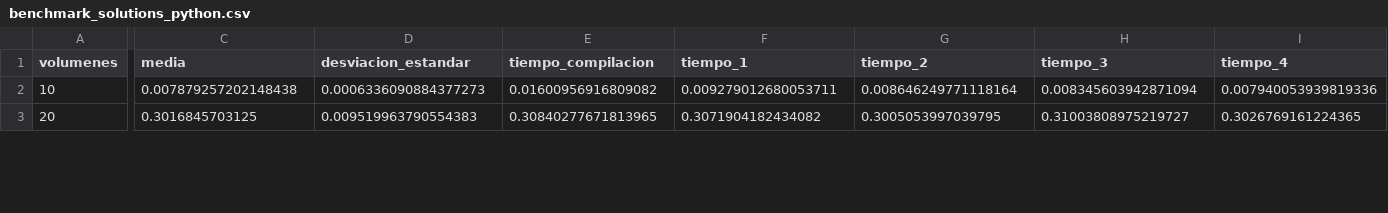
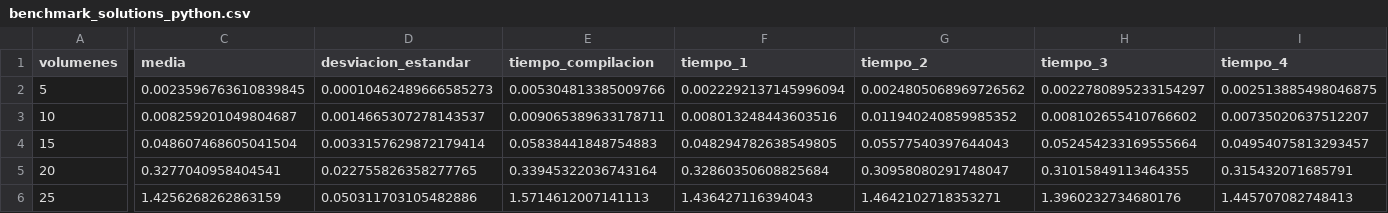
Before and after one commit to OscarAlvaradoM/Tesis, a CSV file: Benchmarking/FVM/benchmark_solutions_python.csv, drawn as a sheet; only a part is shown, gaps mark what is left out; addresses are those after the commit; rows hold the shown columns only; the diff covers the shown part only; the diff names each change by its address in the sheet, - before the commit and + after, or states it on an @@ line.

Commit message:
Se hace el registro de los tiempos múltiplos de 5 en python

```diff
--- a/Benchmarking/FVM/benchmark_solutions_python.csv
+++ b/Benchmarking/FVM/benchmark_solutions_python.csv
+row 2: 5 | 0.0023596763610839845 | 0.00010462489666585273 | 0.005304813385009766 | 0.0022292137145996094 | 0.0024805068969726562 | 0.0022780895233154297 | 0.002513885498046875
-C3 (media): 0.007879257202148438
+C3 (media): 0.008259201049804687
-D3 (desviacion_estandar): 0.0006336090884377273
+D3 (desviacion_estandar): 0.0014665307278143537
-E3 (tiempo_compilacion): 0.01600956916809082
+E3 (tiempo_compilacion): 0.009065389633178711
-F3 (tiempo_1): 0.009279012680053711
+F3 (tiempo_1): 0.008013248443603516
-G3 (tiempo_2): 0.008646249771118164
+G3 (tiempo_2): 0.011940240859985352
-H3 (tiempo_3): 0.008345603942871094
+H3 (tiempo_3): 0.008102655410766602
-I3 (tiempo_4): 0.007940053939819336
+I3 (tiempo_4): 0.00735020637512207
+row 4: 15 | 0.048607468605041504 | 0.0033157629872179414 | 0.05838441848754883 | 0.048294782638549805 | 0.05577540397644043 | 0.052454233169555664 | 0.04954075813293457
-C5 (media): 0.3016845703125
+C5 (media): 0.3277040958404541
-D5 (desviacion_estandar): 0.009519963790554383
+D5 (desviacion_estandar): 0.022755826358277765
-E5 (tiempo_compilacion): 0.30840277671813965
+E5 (tiempo_compilacion): 0.33945322036743164
-F5 (tiempo_1): 0.3071904182434082
+F5 (tiempo_1): 0.32860350608825684
-G5 (tiempo_2): 0.3005053997039795
+G5 (tiempo_2): 0.30958080291748047
-H5 (tiempo_3): 0.31003808975219727
+H5 (tiempo_3): 0.31015849113464355
-I5 (tiempo_4): 0.3026769161224365
+I5 (tiempo_4): 0.315432071685791
+row 6: 25 | 1.4256268262863159 | 0.050311703105482886 | 1.5714612007141113 | 1.436427116394043 | 1.4642102718353271 | 1.3960232734680176 | 1.445707082748413
```
Also changed, not shown: 1 added row, 3 removed rows and 25 edited cells elsewhere in this file.
